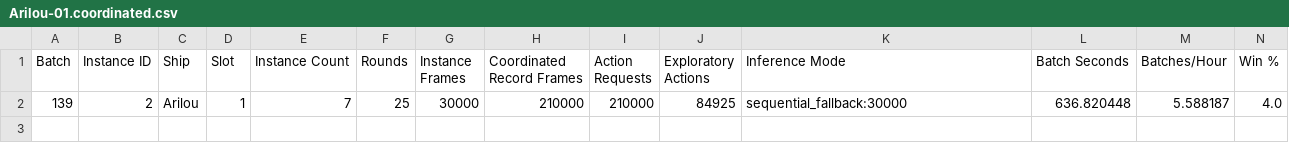
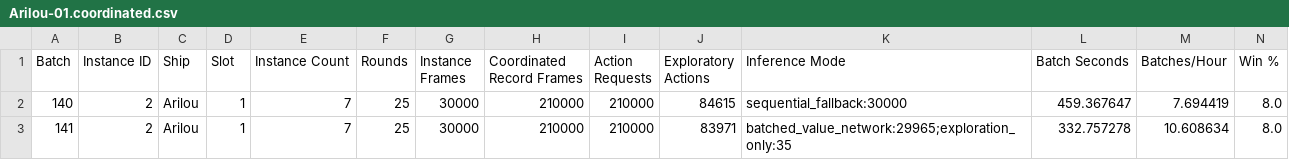
Before and after one commit to Unagiflum/StarAI, a CSV file: Instancetimings/Arilou-01.coordinated.csv, drawn as a sheet; only a part is shown; removed rows and columns are numbered as before the commit, all else as after; rows hold the shown columns only; the diff names each change by its address in the sheet, - before the commit and + after, or states it on an @@ line.

```diff
--- a/Instancetimings/Arilou-01.coordinated.csv
+++ b/Instancetimings/Arilou-01.coordinated.csv
-row 2: 139 | 2 | Arilou | 1 | 7 | 25 | 30000 | 210000 | 210000 | 84925 | sequential_fallback:30000 | 636.820448 | 5.588187 | 4.0
+row 2: 140 | 2 | Arilou | 1 | 7 | 25 | 30000 | 210000 | 210000 | 84615 | sequential_fallback:30000 | 459.367647 | 7.694419 | 8.0
+row 3: 141 | 2 | Arilou | 1 | 7 | 25 | 30000 | 210000 | 210000 | 83971 | batched_value_network:29965;exploration_only:35 | 332.757278 | 10.608634 | 8.0
```
Also changed, not shown: Instancetimings/Androsynth-01.coordinated.csv, Instancetimings/Chenjesu-01.coordinated.csv, 9 other files.
